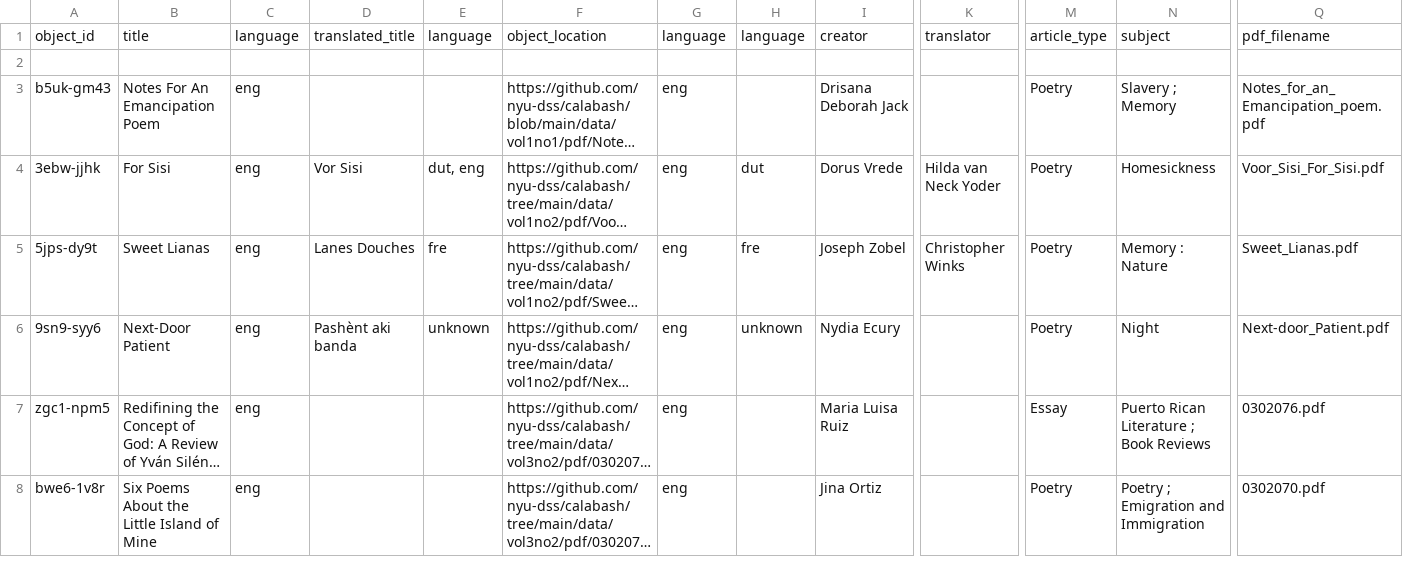
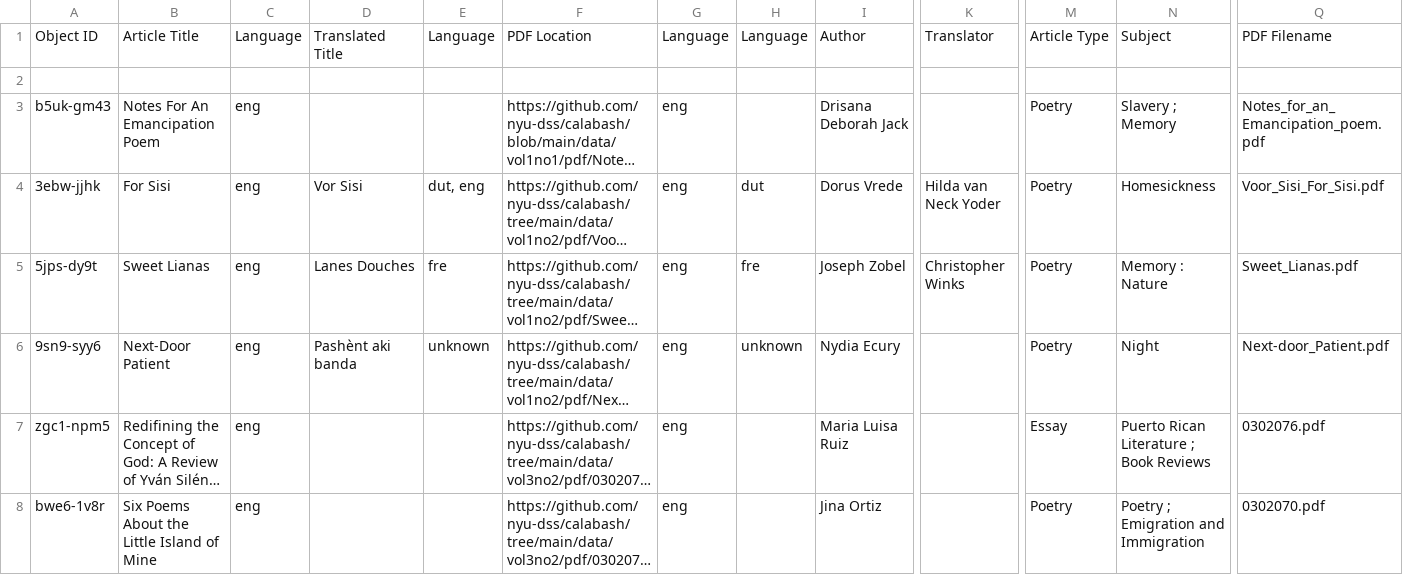
Before and after one commit to info663-fa24/team3, a CSV file: _data/Metadata Entry_Team3FA24 - calabash_pratt_selection.csv, drawn as a sheet; only a part is shown, gaps mark what is left out; long unchanged cells end in …; removed rows and columns are numbered as before the commit, all else as after; rows hold the shown columns only; the diff names each change by its address in the sheet, - before the commit and + after, or states it on an @@ line.

Commit message:
Update Metadata Entry_Team3FA24 - calabash_pratt_selection.csv

```diff
--- a/_data/Metadata Entry_Team3FA24 - calabash_pratt_selection.csv
+++ b/_data/Metadata Entry_Team3FA24 - calabash_pratt_selection.csv
-row 1: object_id | title | language | translated_title | language | object_location | language | language | creator | translator | article_type | subject | pdf_filename
+row 1: Object ID | Article Title | Language | Translated Title | Language | PDF Location | Language | Language | Author | Translator | Article Type | Subject | PDF Filename
```
